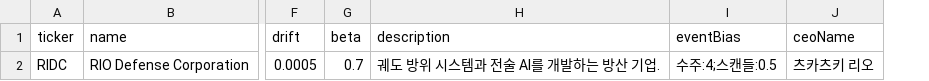
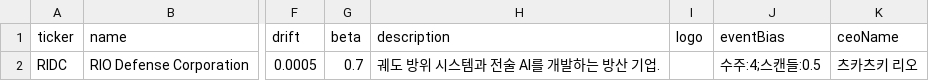
Before and after one commit to aedws/2DStcck, a CSV file: data/companies.csv, drawn as a sheet; only a part is shown, gaps mark what is left out; the diff names each change by its address in the sheet, - before the commit and + after, or states it on an @@ line.

```diff
--- a/data/companies.csv
+++ b/data/companies.csv
+column I (logo), empty
```
Also changed, not shown: 9 other files.
